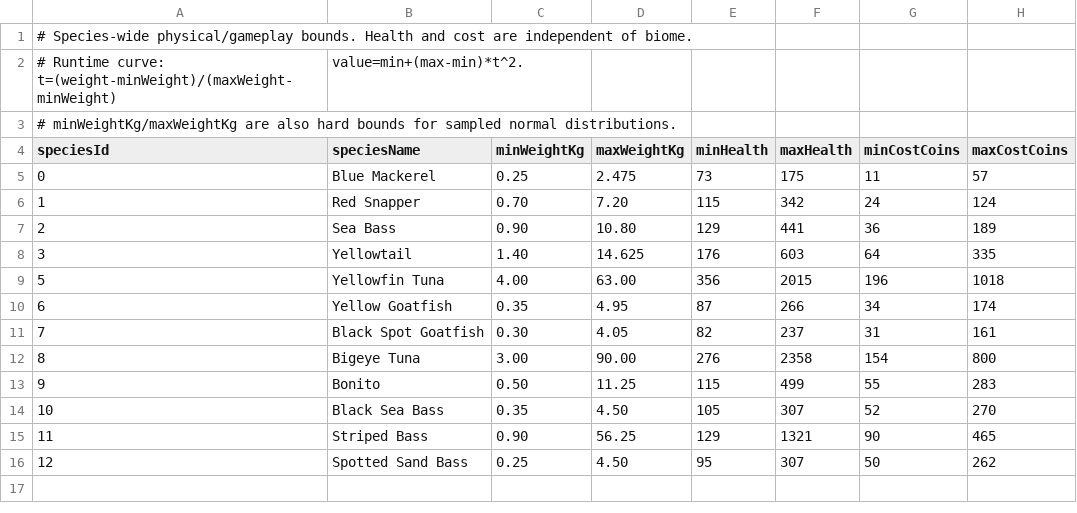
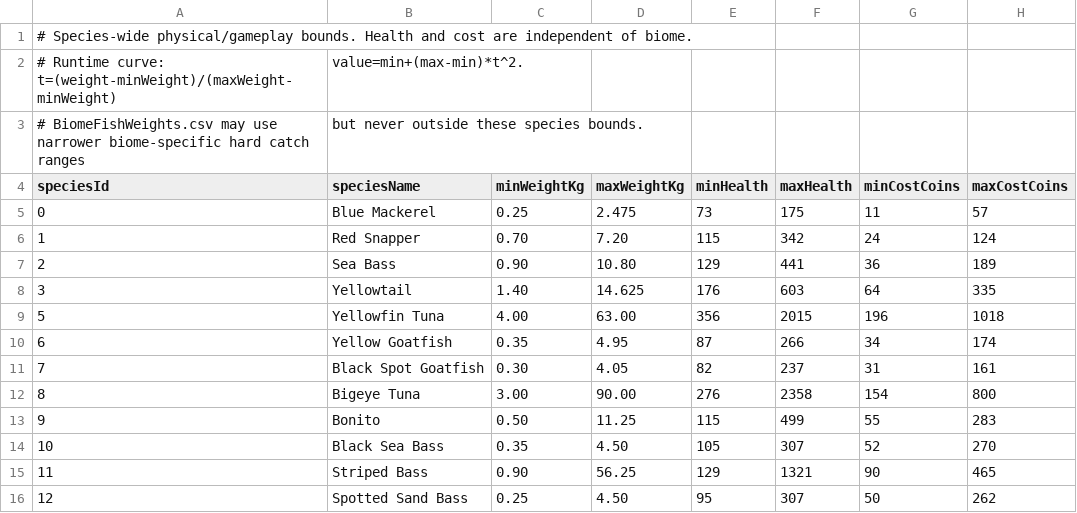
Before and after one commit to EthanL1245/3D-Android-Open-World, a CSV file: Assets/Resources/FishingTuning/FishStats.csv, drawn as a sheet; removed rows and columns are numbered as before the commit, all else as after; the diff names each change by its address in the sheet, - before the commit and + after, or states it on an @@ line.

Commit message:
Clarify species-wide fish stat bounds

```diff
--- a/Assets/Resources/FishingTuning/FishStats.csv
+++ b/Assets/Resources/FishingTuning/FishStats.csv
-row 3: # minWeightKg/maxWeightKg are also hard bounds for sampled normal distributions.
+row 3: # BiomeFishWeights.csv may use narrower biome-specific hard catch ranges | but never outside these species bounds.
```
